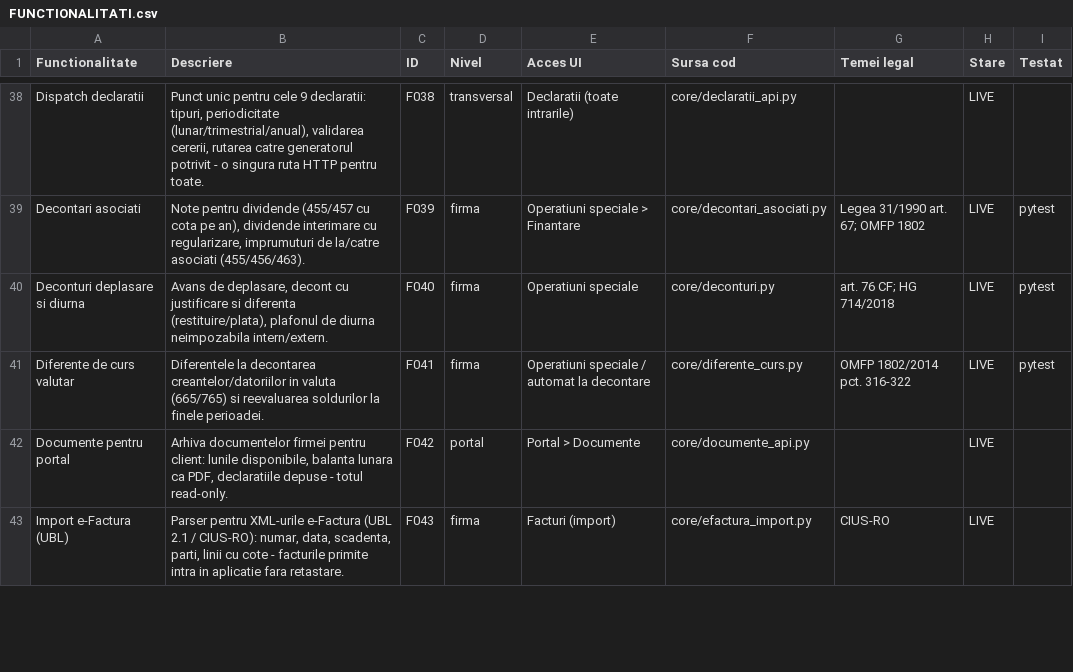
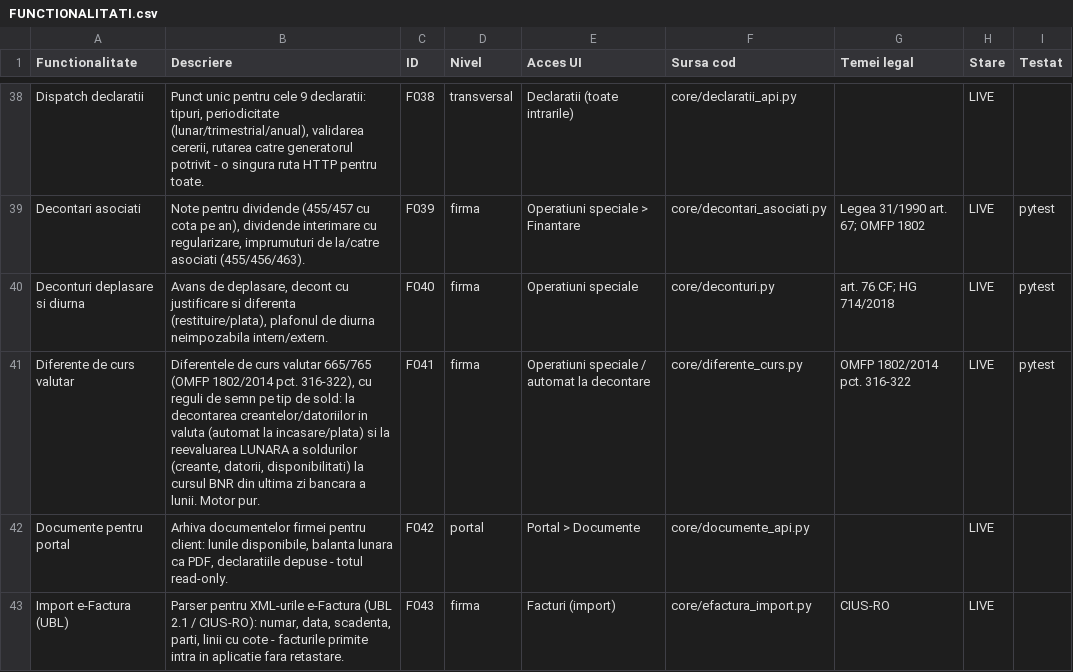
Before and after one commit to CostinHat/iconta-nou-review, a CSV file: FUNCTIONALITATI.csv, drawn as a sheet; only a part is shown, gaps mark what is left out; the diff covers the shown part only.

Commit message:
FUNCTIONALITATI lot 3: 6 descrieri banca/plati/facturare (F003,F009,F011,F017,F041,F045) verificate la sursa

```diff
--- a/FUNCTIONALITATI.csv
+++ b/FUNCTIONALITATI.csv
@@ -40,3 +40,3 @@ Decontari asociati,"Note pentru dividende (455/457 cu cota pe an), dividende int
 Deconturi deplasare si diurna,"Avans de deplasare, decont cu justificare si diferenta (restituire/plata), plafonul de diurna neimpozabila intern/extern.",F040,firma,Operatiuni speciale,core/deconturi.py,art. 76 CF; HG 714/2018,LIVE,pytest
-Diferente de curs valutar,Diferentele la decontarea creantelor/datoriilor in valuta (665/765) si reevaluarea soldurilor la finele perioadei.,F041,firma,Operatiuni speciale / automat la decontare,core/diferente_curs.py,OMFP 1802/2014 pct. 316-322,LIVE,pytest
+Diferente de curs valutar,"Diferentele de curs valutar 665/765 (OMFP 1802/2014 pct. 316-322), cu reguli de semn pe tip de sold: la decontarea creantelor/datoriilor in valuta (automat la incasare/plata) si la reevaluarea LUNARA a soldurilor (creante, datorii, disponibilitati) la cursul BNR din ultima zi bancara a lunii. Motor pur.",F041,firma,Operatiuni speciale / automat la decontare,core/diferente_curs.py,OMFP 1802/2014 pct. 316-322,LIVE,pytest
 Documente pentru portal,"Arhiva documentelor firmei pentru client: lunile disponibile, balanta lunara ca PDF, declaratiile depuse - totul read-only.",F042,portal,Portal > Documente,core/documente_api.py,,LIVE,
```
Also changed, not shown: 5 edited cells elsewhere in this file.
